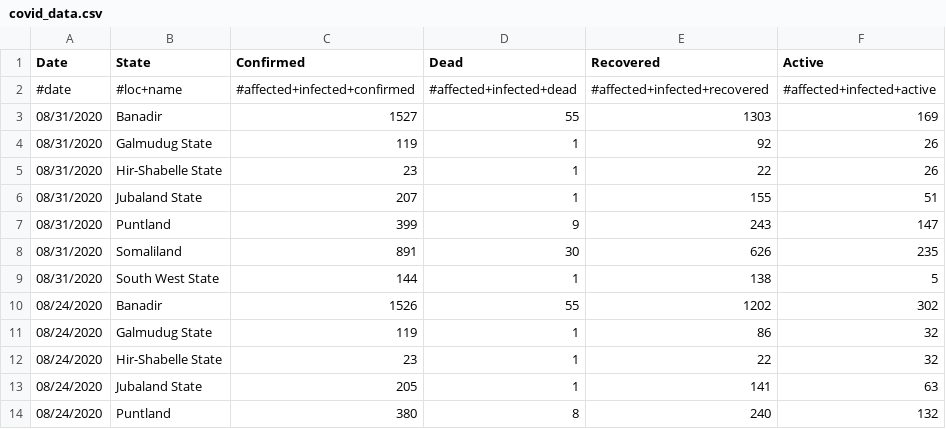
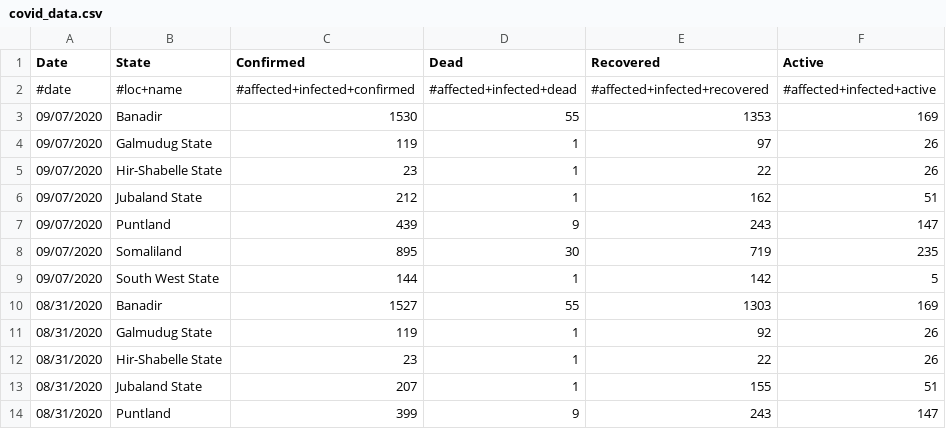
Before and after one commit to OCHA-DAP/pa-COVID-model-parameterization, a CSV file: Inputs/SOM/COVID/covid_data.csv, drawn as a sheet; only a part is shown; the shorter side is filled out with more unchanged rows; the diff names each change by its address in the sheet, - before the commit and + after, or states it on an @@ line.

```diff
--- a/Inputs/SOM/COVID/covid_data.csv
+++ b/Inputs/SOM/COVID/covid_data.csv
+row 3: 09/07/2020 | Banadir | 1530 | 55 | 1353 | 169
+row 4: 09/07/2020 | Galmudug State | 119 | 1 | 97 | 26
+row 5: 09/07/2020 | Hir-Shabelle State | 23 | 1 | 22 | 26
+row 6: 09/07/2020 | Jubaland State | 212 | 1 | 162 | 51
+row 7: 09/07/2020 | Puntland | 439 | 9 | 243 | 147
+row 8: 09/07/2020 | Somaliland | 895 | 30 | 719 | 235
+row 9: 09/07/2020 | South West State | 144 | 1 | 142 | 5
```
Also changed, not shown: Inputs/AFG/COVID/covid_data.csv, Inputs/IRQ/COVID/covid_data.csv, 28 other files.
